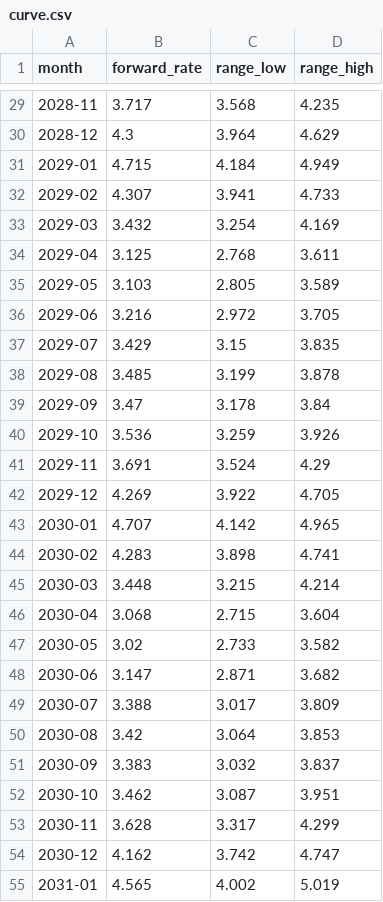
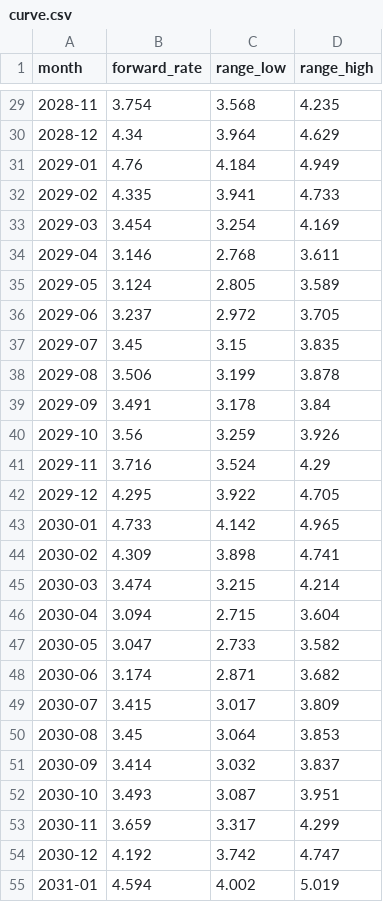
Before and after one commit to arthur-m3/gas-chart, a CSV file: outputs/curve.csv, drawn as a sheet; only a part is shown, gaps mark what is left out; the diff covers the shown part only.

```diff
--- a/outputs/curve.csv
+++ b/outputs/curve.csv
@@ -29,27 +29,27 @@ month,forward_rate,range_low,range_high
-2028-11,3.717,3.568,4.235
-2028-12,4.3,3.964,4.629
-2029-01,4.715,4.184,4.949
-2029-02,4.307,3.941,4.733
-2029-03,3.432,3.254,4.169
-2029-04,3.125,2.768,3.611
-2029-05,3.103,2.805,3.589
-2029-06,3.216,2.972,3.705
-2029-07,3.429,3.15,3.835
-2029-08,3.485,3.199,3.878
-2029-09,3.47,3.178,3.84
-2029-10,3.536,3.259,3.926
-2029-11,3.691,3.524,4.29
-2029-12,4.269,3.922,4.705
-2030-01,4.707,4.142,4.965
-2030-02,4.283,3.898,4.741
-2030-03,3.448,3.215,4.214
-2030-04,3.068,2.715,3.604
-2030-05,3.02,2.733,3.582
-2030-06,3.147,2.871,3.682
-2030-07,3.388,3.017,3.809
-2030-08,3.42,3.064,3.853
-2030-09,3.383,3.032,3.837
-2030-10,3.462,3.087,3.951
-2030-11,3.628,3.317,4.299
-2030-12,4.162,3.742,4.747
-2031-01,4.565,4.002,5.019
+2028-11,3.754,3.568,4.235
+2028-12,4.34,3.964,4.629
+2029-01,4.76,4.184,4.949
+2029-02,4.335,3.941,4.733
+2029-03,3.454,3.254,4.169
+2029-04,3.146,2.768,3.611
+2029-05,3.124,2.805,3.589
+2029-06,3.237,2.972,3.705
+2029-07,3.45,3.15,3.835
+2029-08,3.506,3.199,3.878
+2029-09,3.491,3.178,3.84
+2029-10,3.56,3.259,3.926
+2029-11,3.716,3.524,4.29
+2029-12,4.295,3.922,4.705
+2030-01,4.733,4.142,4.965
+2030-02,4.309,3.898,4.741
+2030-03,3.474,3.215,4.214
+2030-04,3.094,2.715,3.604
+2030-05,3.047,2.733,3.582
+2030-06,3.174,2.871,3.682
+2030-07,3.415,3.017,3.809
+2030-08,3.45,3.064,3.853
+2030-09,3.414,3.032,3.837
+2030-10,3.493,3.087,3.951
+2030-11,3.659,3.317,4.299
+2030-12,4.192,3.742,4.747
+2031-01,4.594,4.002,5.019
```
Also changed, not shown: 36 edited cells elsewhere in this file, 2 other files.
